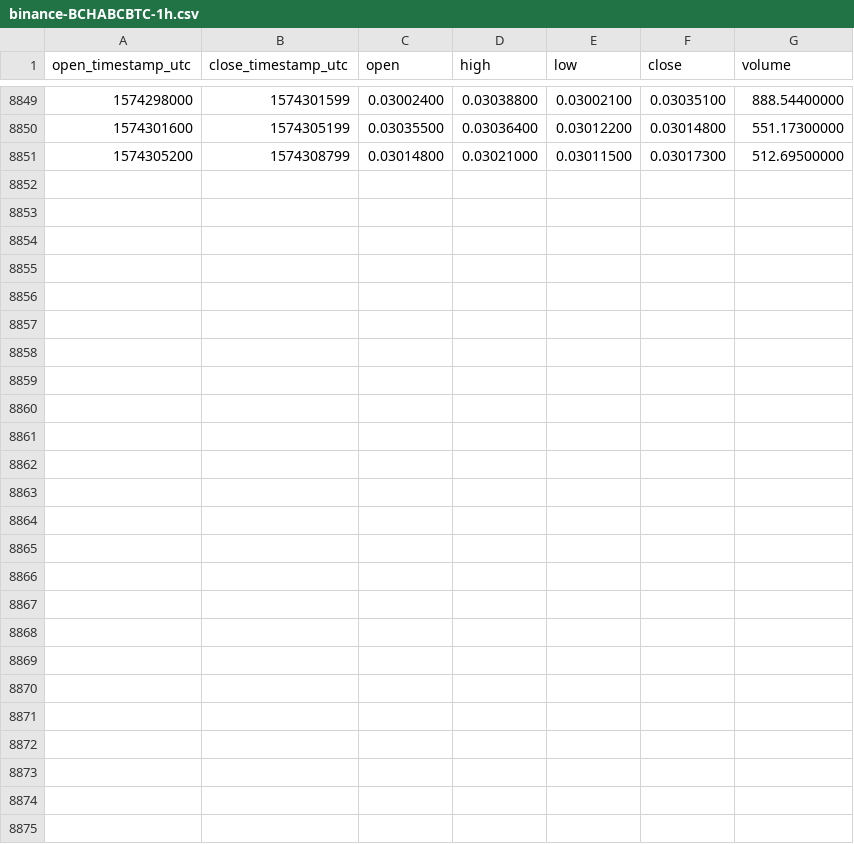
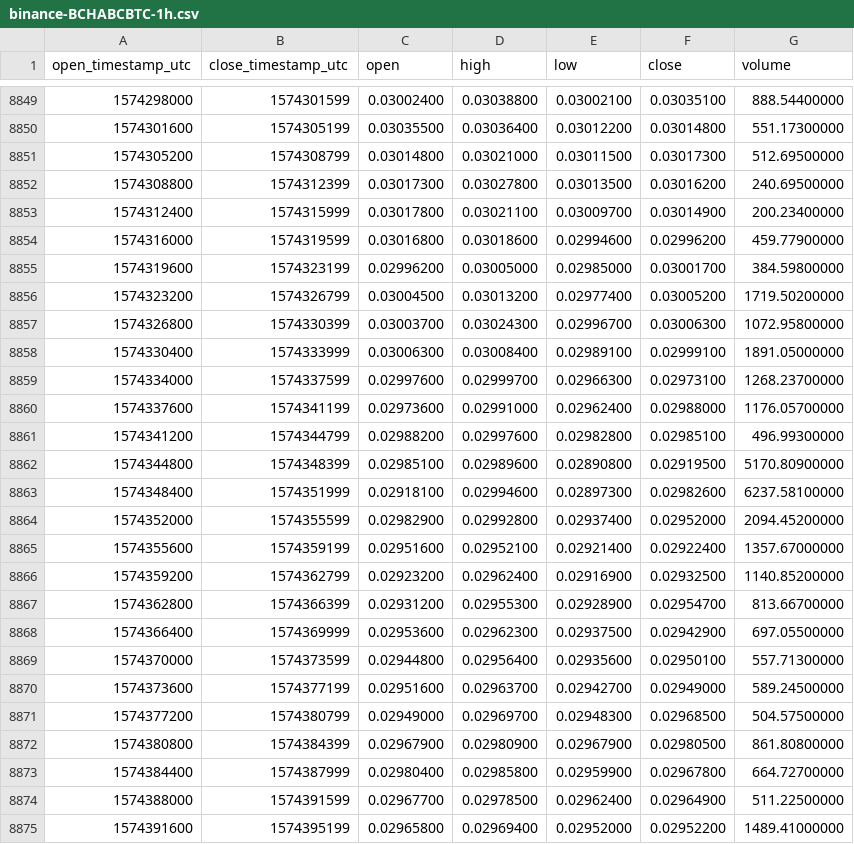
Before and after one commit to cryptobigbro/binance-BCHABCBTC, a CSV file: binance-BCHABCBTC-1h.csv, drawn as a sheet; only a part is shown, gaps mark what is left out.

Commit message:
Update OHLCV data.

```diff
--- a/binance-BCHABCBTC-1h.csv
+++ b/binance-BCHABCBTC-1h.csv
@@ -8851 +8851,25 @@ open_timestamp_utc,close_timestamp_utc,open,high,low,close,volume
 1574305200,1574308799,0.03014800,0.03021000,0.03011500,0.03017300,512.69500000
+1574308800,1574312399,0.03017300,0.03027800,0.03013500,0.03016200,240.69500000
+1574312400,1574315999,0.03017800,0.03021100,0.03009700,0.03014900,200.23400000
+1574316000,1574319599,0.03016800,0.03018600,0.02994600,0.02996200,459.77900000
+1574319600,1574323199,0.02996200,0.03005000,0.02985000,0.03001700,384.59800000
+1574323200,1574326799,0.03004500,0.03013200,0.02977400,0.03005200,1719.50200000
+1574326800,1574330399,0.03003700,0.03024300,0.02996700,0.03006300,1072.95800000
+1574330400,1574333999,0.03006300,0.03008400,0.02989100,0.02999100,1891.05000000
+1574334000,1574337599,0.02997600,0.02999700,0.02966300,0.02973100,1268.23700000
+1574337600,1574341199,0.02973600,0.02991000,0.02962400,0.02988000,1176.05700000
+1574341200,1574344799,0.02988200,0.02997600,0.02982800,0.02985100,496.99300000
+1574344800,1574348399,0.02985100,0.02989600,0.02890800,0.02919500,5170.80900000
+1574348400,1574351999,0.02918100,0.02994600,0.02897300,0.02982600,6237.58100000
+1574352000,1574355599,0.02982900,0.02992800,0.02937400,0.02952000,2094.45200000
+1574355600,1574359199,0.02951600,0.02952100,0.02921400,0.02922400,1357.67000000
+1574359200,1574362799,0.02923200,0.02962400,0.02916900,0.02932500,1140.85200000
+1574362800,1574366399,0.02931200,0.02955300,0.02928900,0.02954700,813.66700000
+1574366400,1574369999,0.02953600,0.02962300,0.02937500,0.02942900,697.05500000
+1574370000,1574373599,0.02944800,0.02956400,0.02935600,0.02950100,557.71300000
+1574373600,1574377199,0.02951600,0.02963700,0.02942700,0.02949000,589.24500000
+1574377200,1574380799,0.02949000,0.02969700,0.02948300,0.02968500,504.57500000
+1574380800,1574384399,0.02967900,0.02980900,0.02967900,0.02980500,861.80800000
+1574384400,1574387999,0.02980400,0.02985800,0.02959900,0.02967800,664.72700000
+1574388000,1574391599,0.02967700,0.02978500,0.02962400,0.02964900,511.22500000
+1574391600,1574395199,0.02965800,0.02969400,0.02952000,0.02952200,1489.41000000
```
Also changed, not shown: binance-BCHABCBTC-1d.csv.
